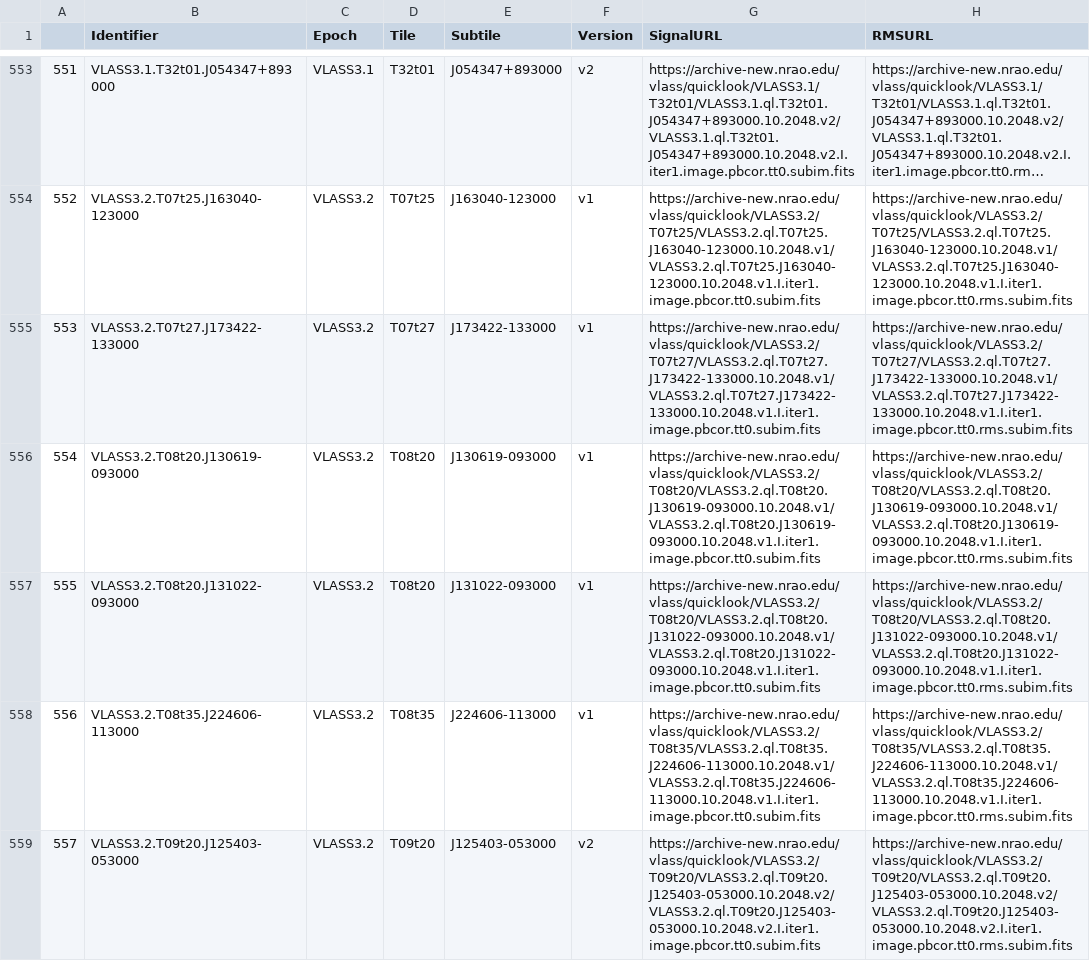
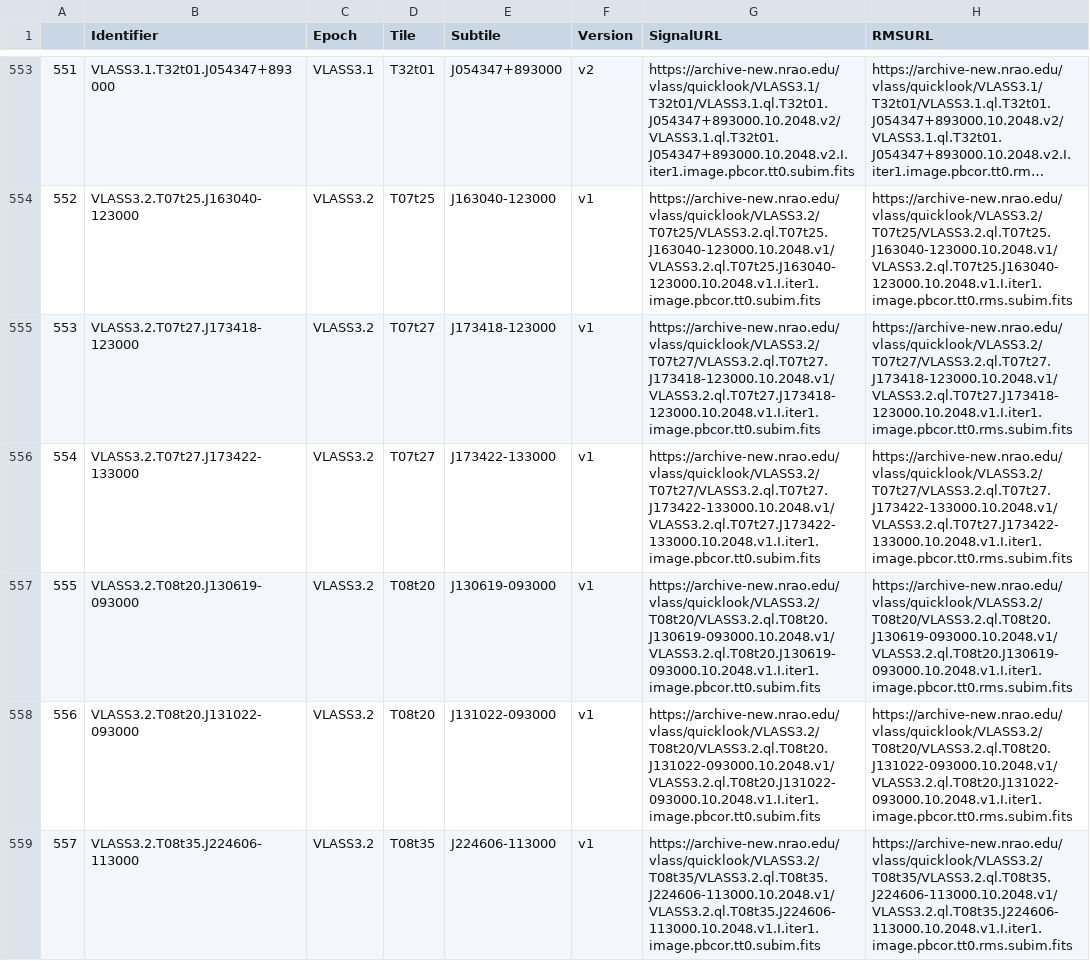
Before and after one commit to SiniSRao/VLASS_QL_Subtiles, a CSV file: rejectedVLASS_subtiles.csv, drawn as a sheet; only a part is shown, gaps mark what is left out; the shorter side is filled out with more unchanged rows; long unchanged cells end in …; addresses are those after the commit; the diff names each change by its address in the sheet, - before the commit and + after, or states it on an @@ line.

Commit message:
20241006T01:18:37

```diff
--- a/rejectedVLASS_subtiles.csv
+++ b/rejectedVLASS_subtiles.csv
+row 555: 553 | VLASS3.2.T07t27.J173418-123000 | VLASS3.2 | T07t27 | J173418-123000 | v1 | https://archive-new.nrao.edu/vlass/quicklook/VLASS3.2/T07t27/VLASS3.2.ql.T07t27.J173418-123000.10.2048.v1/VLASS3.2.ql.T07t27.J173418-123000.10.2048.v1.I.iter1.image.pbcor.tt0.subim.fits | https://archive-new.nrao.edu/vlass/quicklook/VLASS3.2/T07t27/VLASS3.2.ql.T07t27.J173418-123000.10.2048.v1/VLASS3.2.ql.T07t27.J173418-123000.10.2048.v1.I.iter1.image.pbcor.tt0.rms.subim.fits
@@ column A renumbered from row 556 down @@
```
